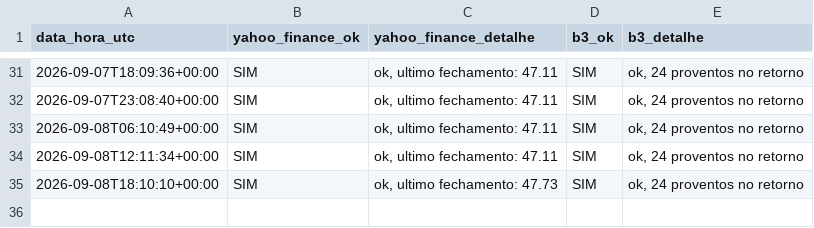
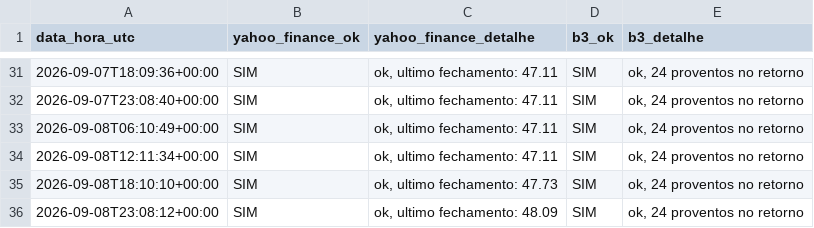
Before and after one commit to dgcr2711-cloud/teste-dados-nuvem, a CSV file: resultados.csv, drawn as a sheet; only a part is shown, gaps mark what is left out.

Commit message:
Resultado do teste 2026-09-08T23:08:15Z

```diff
--- a/resultados.csv
+++ b/resultados.csv
@@ -35 +35,2 @@ data_hora_utc;yahoo_finance_ok;yahoo_finance_detalhe;b3_ok;b3_detalhe
 2026-09-08T18:10:10+00:00;SIM;ok, ultimo fechamento: 47.73;SIM;ok, 24 proventos no retorno
+2026-09-08T23:08:12+00:00;SIM;ok, ultimo fechamento: 48.09;SIM;ok, 24 proventos no retorno
```
